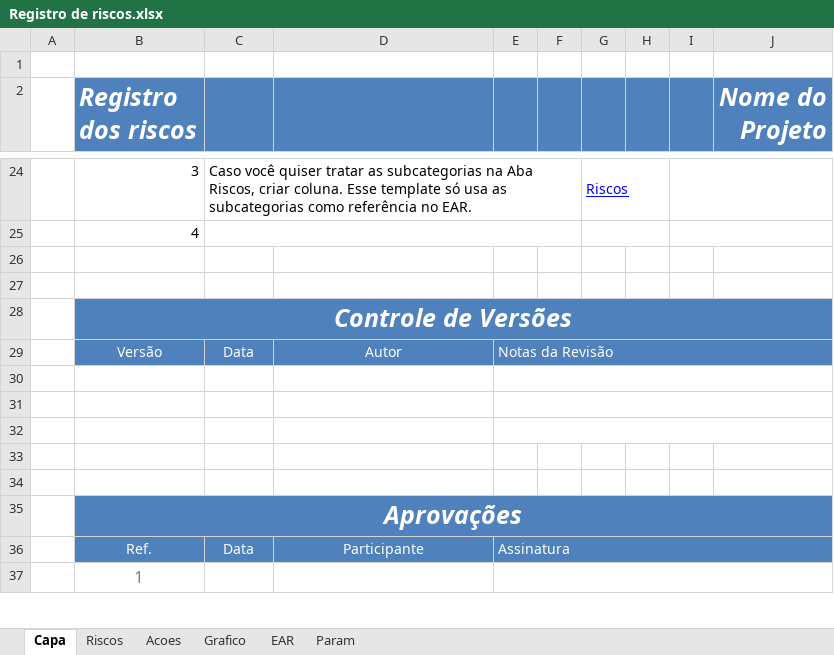
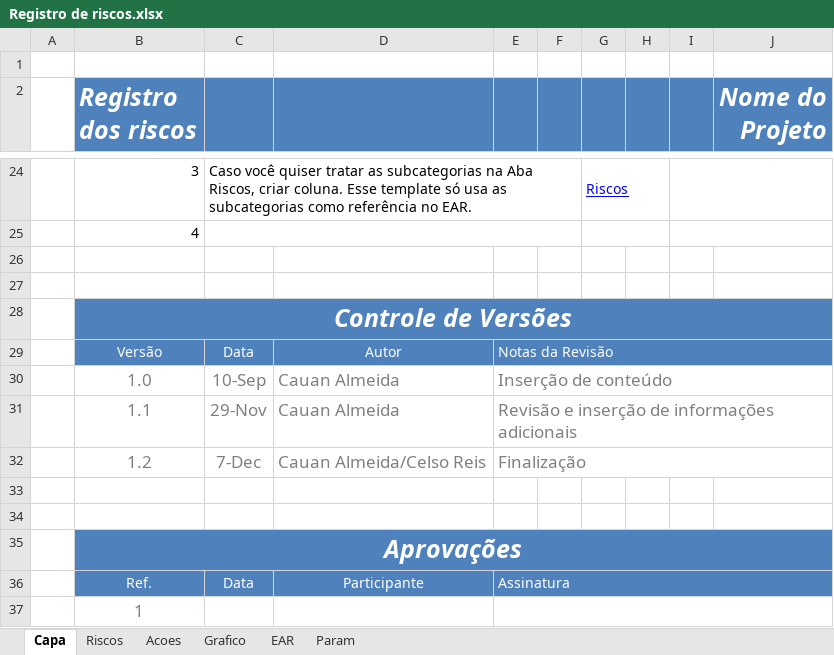
Before and after one commit to Tsundek/fast-chat, an Excel workbook: docs/Registro de riscos.xlsx, sheet Capa, drawn as a sheet; only a part is shown, gaps mark what is left out; values as stored, in another font and other column widths than the file's, no borders; charts and pictures not drawn; the diff names each change by its address in the sheet, - before the commit and + after, or states it on an @@ line.

```diff
--- a/docs/Registro de riscos.xlsx (sheet Capa)
+++ b/docs/Registro de riscos.xlsx (sheet Capa)
-row 30: (empty)
+row 30:  | 1.0 | 10-Sep | Cauan Almeida | Inserção de conteúdo
-row 31: (empty)
+row 31:  | 1.1 | 29-Nov | Cauan Almeida | Revisão e inserção de informações adicionais
-row 32: (empty)
+row 32:  | 1.2 | 7-Dec | Cauan Almeida/Celso Reis | Finalização
```
Also changed, not shown: sheet Riscos, sheet Acoes, sheet Param, formulas that keep their value, charts or pictures, docs/Burndown Completo.xlsx, docs/Matriz Comunicações.xlsx, 6 other files.
